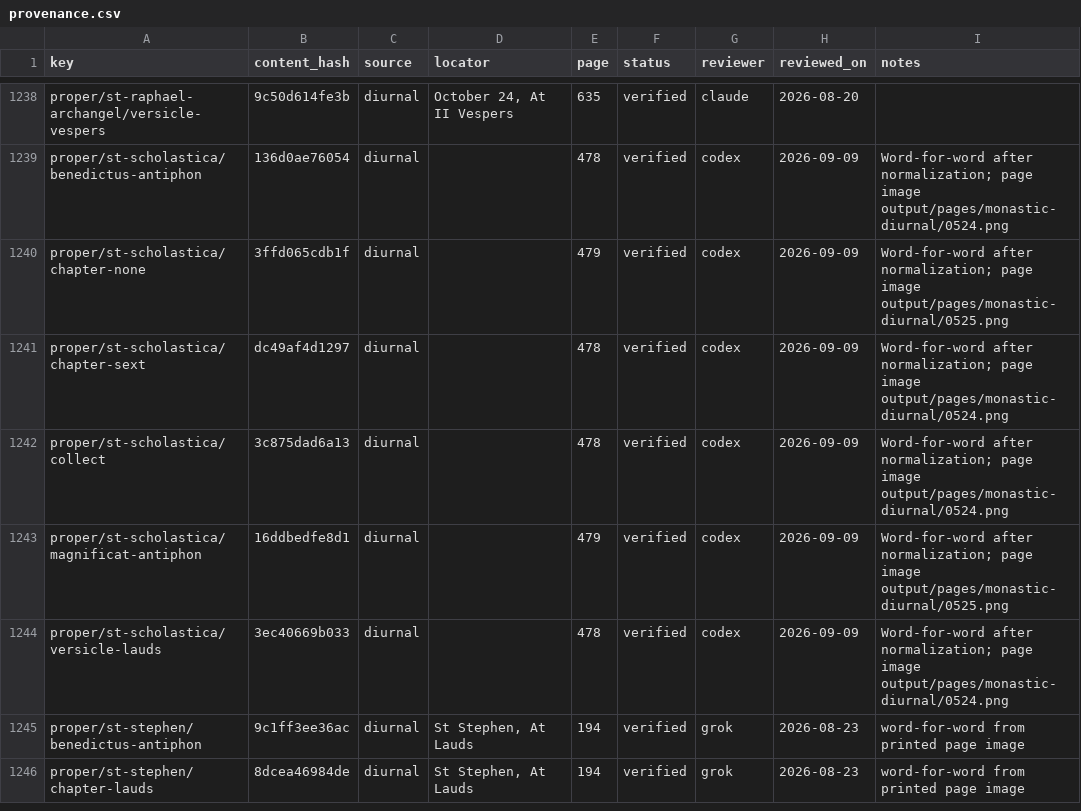
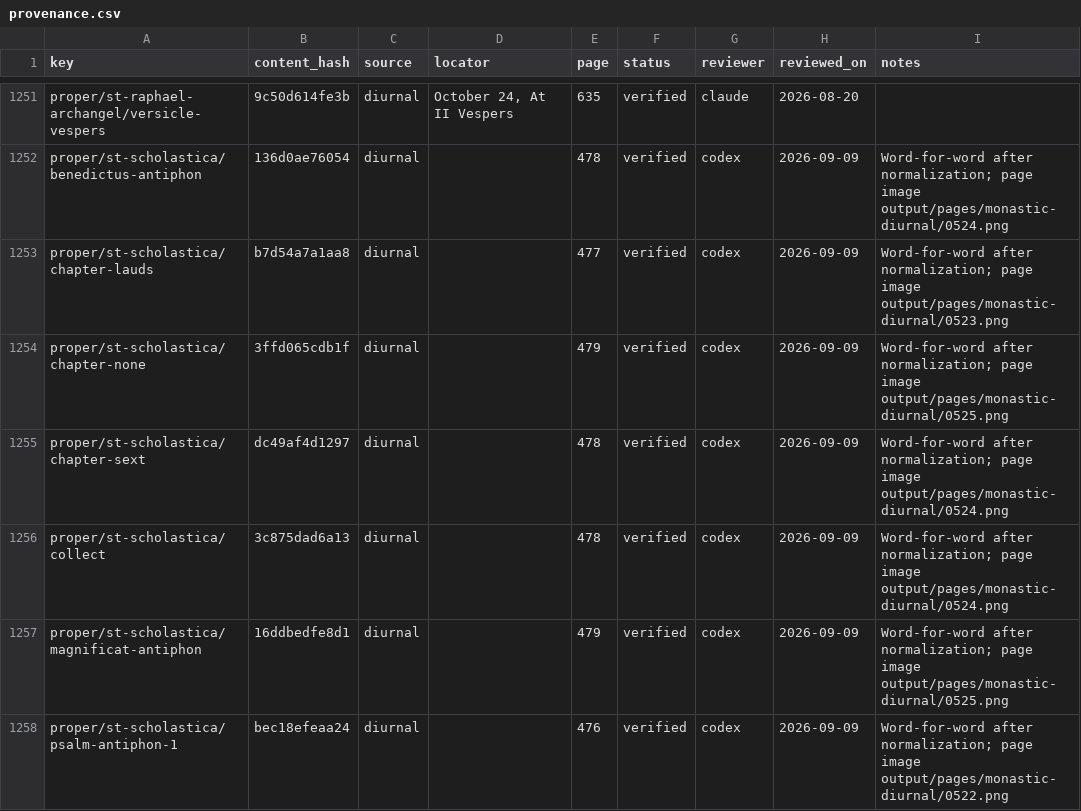
Before and after one commit to orthodoxwest/office, a CSV file: data/review/provenance.csv, drawn as a sheet; only a part is shown, gaps mark what is left out; the shorter side is filled out with more unchanged rows; the diff covers the shown part only; the diff names each change by its address in the sheet, - before the commit and + after, or states it on an @@ line.

Commit message:
Align Pentecost Sunday collects and Epiphany ants with the Diurnal (#307)
* Align Pentecost Sunday collects and Epiphany ants with the Diurnal

Replace high-occurrence Pentecost Sunday collects (VI, VIII, XI–XIII,
XVII, XVIII) and attest near-matches (IV, VII, X, XXII) against the
printed Sunday-after-Pentecost pages. Align Epiphany Lauds antiphons 1
and 5 with p. 224.

Discovery of St Scholastica now includes p. 477 after the date locator
accepts OCR "February IO" as day 10. That adds her Lauds psalm
antiphons, Lauds chapter, and I Vespers versicle; the hymn and a few
little-hour slots remain needs-human.

* Apply suggestion from @bwaldrep

* chore: regenerate golden files

* Re-attest Pentecost XVII collect after dropping the initial O

The printed collect on p. 438 begins LORD, not O Lord. Bind the
attestation to the corrected hash.

---------

Co-authored-by: github-actions[bot] <github-actions[bot]@users.noreply.github.com>

```diff
--- a/data/review/provenance.csv
+++ b/data/review/provenance.csv
+row 1253: proper/st-scholastica/chapter-lauds | b7d54a7a1aa8 | diurnal |  | 477 | verified | codex | 2026-09-09 | Word-for-word after normalization; page image output/pages/monastic-diurnal/0523.png
+row 1258: proper/st-scholastica/psalm-antiphon-1 | bec18efeaa24 | diurnal |  | 476 | verified | codex | 2026-09-09 | Word-for-word after normalization; page image output/pages/monastic-diurnal/0522.png
```
Also changed, not shown: 18 added rows elsewhere in this file, 21 other files.
